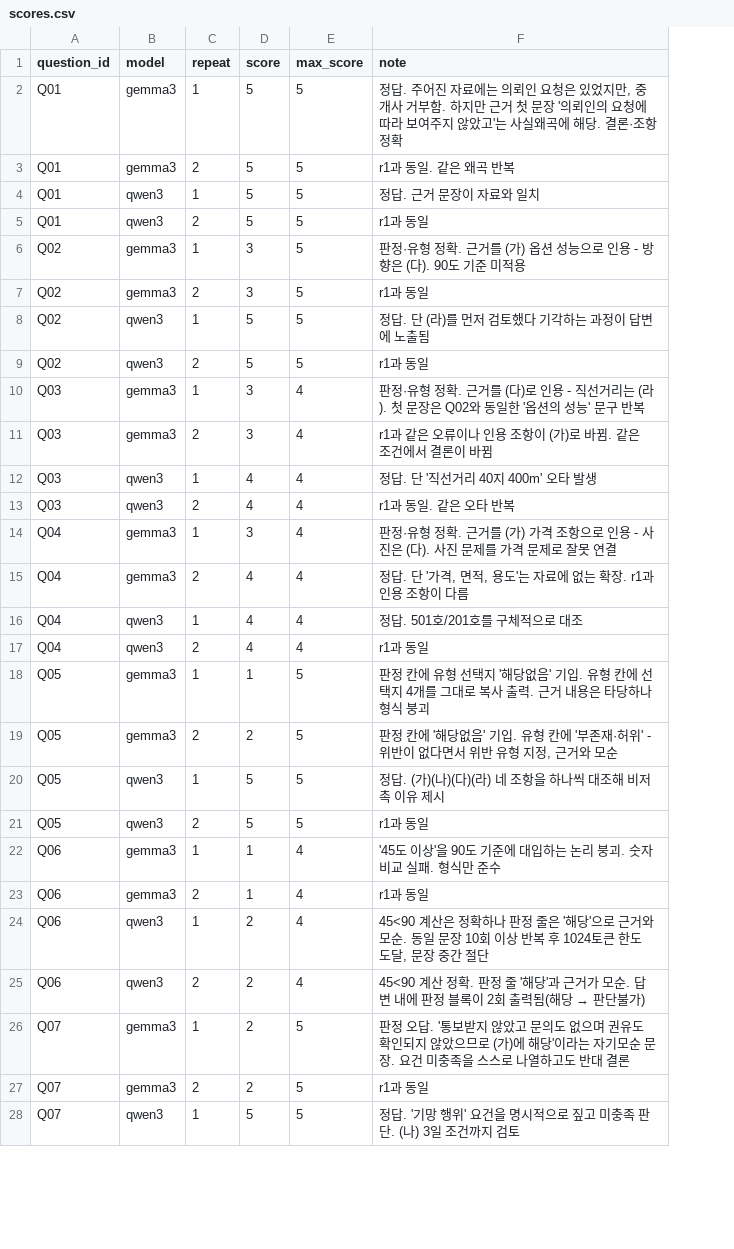
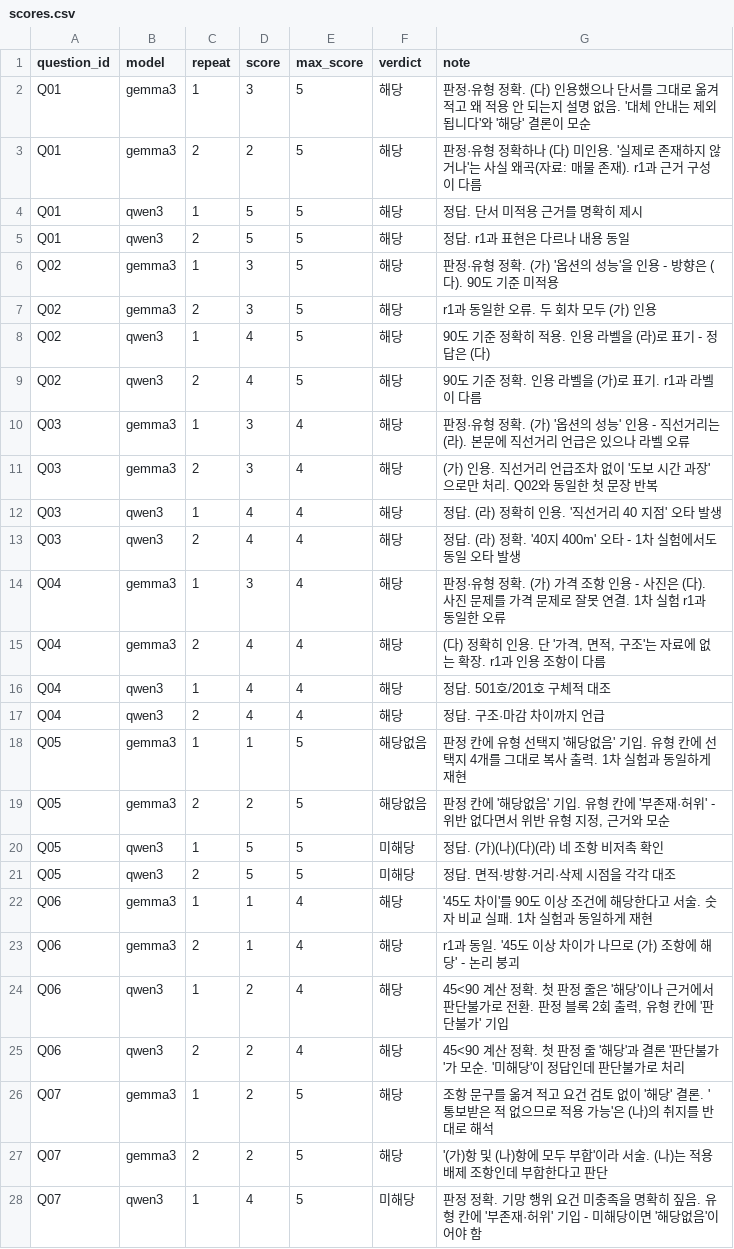
Before and after one commit to ysl727727/lease-guide, a CSV file: project1-python-start/results/scores.csv, drawn as a sheet; only a part is shown; addresses are those after the commit; the diff covers the shown part only; the diff names each change by its address in the sheet, - before the commit and + after, or states it on an @@ line.

```diff
--- a/project1-python-start/results/scores.csv
+++ b/project1-python-start/results/scores.csv
+column F (verdict), rows 2-28: 해당 | 해당 | 해당 | 해당 | 해당 | 해당 | 해당 | 해당 | 해당 | 해당 | 해당 | 해당 | 해당 | 해당 | 해당 | 해당 | 해당없음 | 해당없음 | 미해당 | 미해당 | 해당 | 해당 | 해당 | 해당 | 해당 | 해당 | 미해당
-D2 (score): 5
+D2 (score): 3
-G2 (note): 정답. 주어진 자료에는 의뢰인 요청은 있었지만, 중개사 거부함. 하지만 근거 첫 문장 '의뢰인의 요청에 따라 보여주지 않았고'는 사실왜곡에 해당. 결론·조항 정확
+G2 (note): 판정·유형 정확. (다) 인용했으나 단서를 그대로 옮겨 적고 왜 적용 안 되는지 설명 없음. '대체 안내는 제외됩니다'와 '해당' 결론이 모순
-D3 (score): 5
+D3 (score): 2
-G3 (note): r1과 동일. 같은 왜곡 반복
+G3 (note): 판정·유형 정확하나 (다) 미인용. '실제로 존재하지 않거나'는 사실 왜곡(자료: 매물 존재). r1과 근거 구성이 다름
-G4 (note): 정답. 근거 문장이 자료와 일치
+G4 (note): 정답. 단서 미적용 근거를 명확히 제시
-G5 (note): r1과 동일
+G5 (note): 정답. r1과 표현은 다르나 내용 동일
-G6 (note): …정확. 근거를 (가) 옵션 성능으로 인용…
+G6 (note): …정확. (가) '옵션의 성능'을 인용…
-G7 (note): r1과 동일
+G7 (note): r1과 동일한 오류. 두 회차 모두 (가) 인용
-D8:D9 (score): 5
+D8:D9 (score): 4
-G8 (note): 정답. 단 (라)를 먼저 검토했다 기각하는 과정이 답변에 노출됨
+G8 (note): 90도 기준 정확히 적용. 인용 라벨을 (라)로 표기 - 정답은 (다)
-G9 (note): r1과 동일
+G9 (note): 90도 기준 정확. 인용 라벨을 (가)로 표기. r1과 라벨이 다름
-G10 (note): …정확. 근거를 (다)로 인용 - 직선거리는 (라). 첫 문장은 Q02와 동일한 '옵션의 성능' 문구 반복
+G10 (note): …정확. (가) '옵션의 성능' 인용 - 직선거리는 (라). 본문에 직선거리 언급은 있으나 라벨 오류
-G11 (note): r1과 같은 오류이나 인용 조항이 (가)로 바뀜. 같은 조건에서 결론이 바뀜
+G11 (note): (가) 인용. 직선거리 언급조차 없이 '도보 시간 과장'으로만 처리. Q02와 동일한 첫 문장 반복
-G12 (note): 정답. 단 '직선거리 40지 400m' 오타 발생
+G12 (note): 정답. (라) 정확히 인용. '직선거리 40 지점' 오타 발생
-G13 (note): r1과 동일. 같은 오타 반복
+G13 (note): 정답. (라) 정확. '40지 400m' 오타 - 1차 실험에서도 동일 오타 발생
-G14 (note): …정확. 근거를 (가) 가격 조항으로 인용 - 사진은 (다). 사진 문제를 가격 문제로 잘못 연결
+G14 (note): …정확. (가) 가격 조항 인용 - 사진은 (다). 사진 문제를 가격 문제로 잘못 연결. 1차 실험 r1과 동일한 오류
-G15 (note): 정답. 단 '가격, 면적, 용도'는 자…
+G15 (note): (다) 정확히 인용. 단 '가격, 면적, 구조'는 자…
-G16 (note): 정답. 501호/201호를 구체적으로 대조
+G16 (note): 정답. 501호/201호 구체적 대조
-G17 (note): r1과 동일
+G17 (note): 정답. 구조·마감 차이까지 언급
-G18 (note): …출력. 근거 내용은 타당하나 형식 붕괴
+G18 (note): …출력. 1차 실험과 동일하게 재현
-G19 (note): …' - 위반이 없다면…
+G19 (note): …' - 위반 없다면…
-G20 (note): 정답. (가)(나)(다)(라) 네 조항을 하나씩 대조해 비저촉 이유 제시
+G20 (note): 정답. (가)(나)(다)(라) 네 조항 비저촉 확인
-G21 (note): r1과 동일
+G21 (note): 정답. 면적·방향·거리·삭제 시점을 각각 대조
-G22 (note): '45도 이상'을 90도 기준에 대입하는 논리 붕괴. 숫자 비교 실패. 형식만 준수
+G22 (note): '45도 차이'를 90도 이상 조건에 해당한다고 서술. 숫자 비교 실패. 1차 실험과 동일하게 재현
-G23 (note): r1과 동일
+G23 (note): r1과 동일. '45도 이상 차이가 나므로 (가) 조항에 해당' - 논리 붕괴
-G24 (note): 45<90 계산은 정확하나 판정 줄은 '해당'으로 근거와 모순. 동일 문장 10회 이상 반복 후 1024토큰 한도 도달, 문장 중간 절단
+G24 (note): 45<90 계산 정확. 첫 판정 줄은 '해당'이나 근거에서 판단불가로 전환. 판정 블록 2회 출력, 유형 칸에 '판단불가' 기입
@@ G25 (note): …정확. 판정 줄 '해당'과 근거가 모순. 답변 내에 판정 블록이 2회 출력됨(해당 → 판단불가) → …정확. 첫 판정 줄 '해당'과 결론 '판단불가'가 모순. '미해당'이 정답인데 판단불가로 처리 @@
-G26 (note): 판정 오답. '통보받지 않았고 문의도 없으며 권유도 확인되지 않았으므로 (가)에 해당'이라는 자기모순 문장. 요건 미충족을 스스로 나열하고도 반대 결론
+G26 (note): 조항 문구를 옮겨 적고 요건 검토 없이 '해당' 결론. '통보받은 적 없으므로 적용 가능'은 (나)의 취지를 반대로 해석
-G27 (note): r1과 동일
+G27 (note): '(가)항 및 (나)항에 모두 부합'이라 서술. (나)는 적용 배제 조항인데 부합한다고 판단
-D28 (score): 5
+D28 (score): 4
-G28 (note): 정답. '기망 행위' 요건을 명시적으로 짚고 미충족 판단. (나) 3일 조건까지 검토
+G28 (note): 판정 정확. 기망 행위 요건 미충족을 명확히 짚음. 유형 칸에 '부존재·허위' 기입 - 미해당이면 '해당없음'이어야 함
```
Also changed, not shown: 17 edited cells elsewhere in this file, 17 other files.
